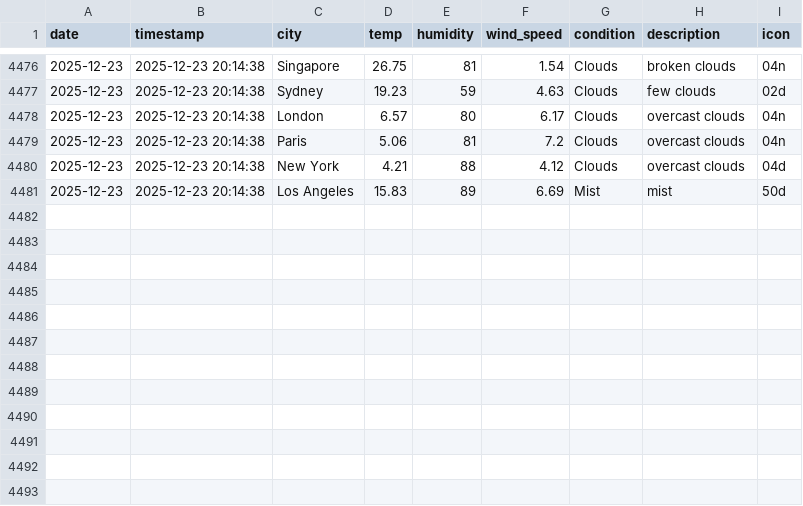
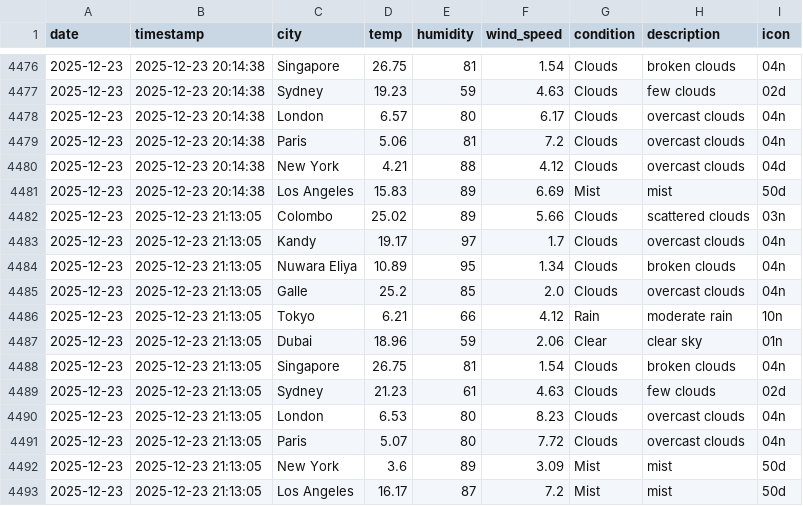
Before and after one commit to AtheequeFurkhan/Aero, a CSV file: data/history.csv, drawn as a sheet; only a part is shown, gaps mark what is left out; the diff names each change by its address in the sheet, - before the commit and + after, or states it on an @@ line.

```diff
--- a/data/history.csv
+++ b/data/history.csv
+row 4482: 2025-12-23 | 2025-12-23 21:13:05 | Colombo | 25.02 | 89 | 5.66 | Clouds | scattered clouds | 03n
+row 4483: 2025-12-23 | 2025-12-23 21:13:05 | Kandy | 19.17 | 97 | 1.7 | Clouds | overcast clouds | 04n
+row 4484: 2025-12-23 | 2025-12-23 21:13:05 | Nuwara Eliya | 10.89 | 95 | 1.34 | Clouds | broken clouds | 04n
+row 4485: 2025-12-23 | 2025-12-23 21:13:05 | Galle | 25.2 | 85 | 2.0 | Clouds | overcast clouds | 04n
+row 4486: 2025-12-23 | 2025-12-23 21:13:05 | Tokyo | 6.21 | 66 | 4.12 | Rain | moderate rain | 10n
+row 4487: 2025-12-23 | 2025-12-23 21:13:05 | Dubai | 18.96 | 59 | 2.06 | Clear | clear sky | 01n
+row 4488: 2025-12-23 | 2025-12-23 21:13:05 | Singapore | 26.75 | 81 | 1.54 | Clouds | broken clouds | 04n
+row 4489: 2025-12-23 | 2025-12-23 21:13:05 | Sydney | 21.23 | 61 | 4.63 | Clouds | few clouds | 02d
+row 4490: 2025-12-23 | 2025-12-23 21:13:05 | London | 6.53 | 80 | 8.23 | Clouds | overcast clouds | 04n
+row 4491: 2025-12-23 | 2025-12-23 21:13:05 | Paris | 5.07 | 80 | 7.72 | Clouds | overcast clouds | 04n
+row 4492: 2025-12-23 | 2025-12-23 21:13:05 | New York | 3.6 | 89 | 3.09 | Mist | mist | 50d
+row 4493: 2025-12-23 | 2025-12-23 21:13:05 | Los Angeles | 16.17 | 87 | 7.2 | Mist | mist | 50d
```
Also changed, not shown: 3 other files.
